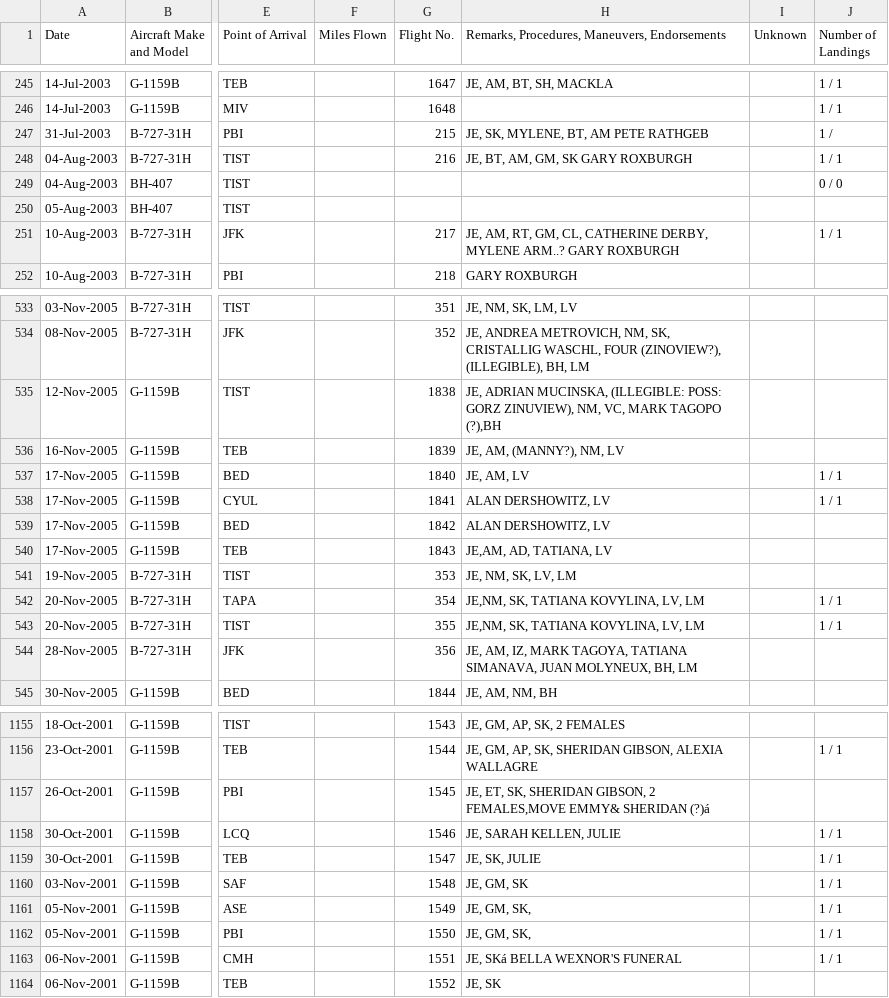
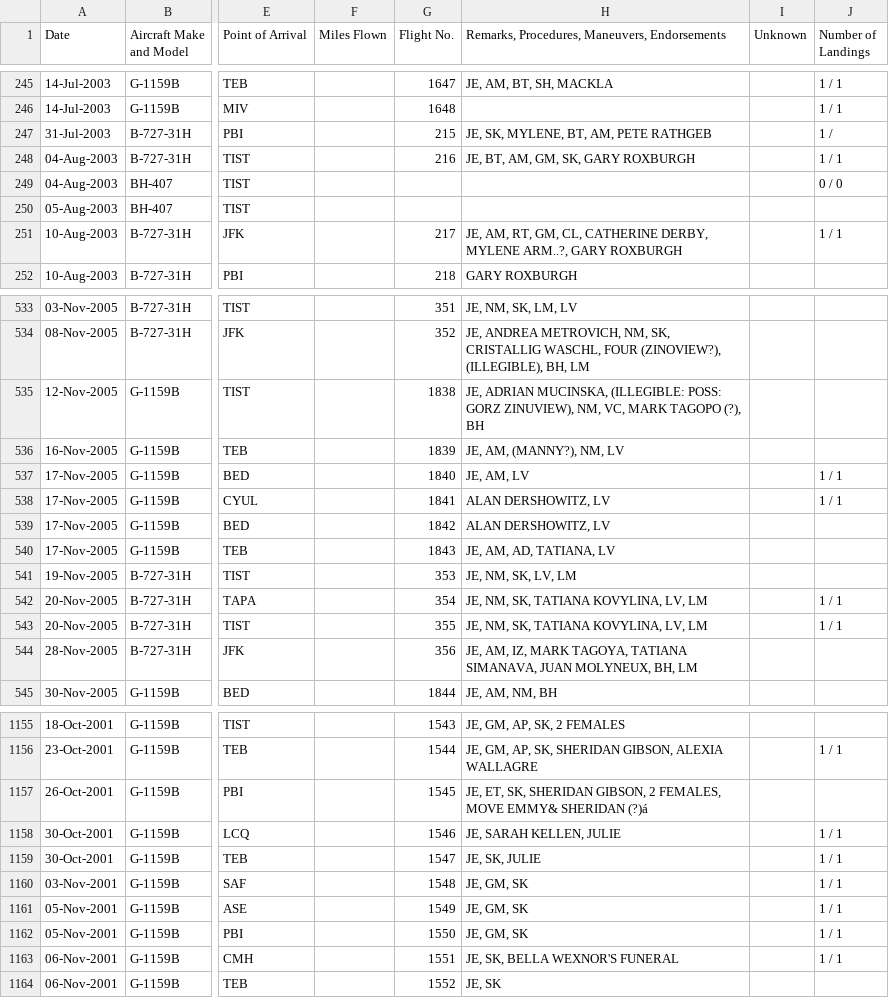
Before and after one commit to bjacobel/epstein, a CSV file: manifests/parsed.csv, drawn as a sheet; only a part is shown, gaps mark what is left out; the diff covers the shown part only; the diff names each change by its address in the sheet, - before the commit and + after, or states it on an @@ line.

```diff
--- a/manifests/parsed.csv
+++ b/manifests/parsed.csv
-H247: JE, SK, MYLENE, BT, AM PETE RATHGEB
+H247: JE, SK, MYLENE, BT, AM, PETE RATHGEB
-H248: JE, BT, AM, GM, SK GARY ROXBURGH
+H248: JE, BT, AM, GM, SK, GARY ROXBURGH
-H251: …DERBY, MYLENE ARM..? GARY ROXBURGH
+H251: …DERBY, MYLENE ARM..?, GARY ROXBURGH
-H535: …MARK TAGOPO (?),BH
+H535: …MARK TAGOPO (?), BH
-H540: JE,AM, AD, TATIANA, LV
+H540: JE, AM, AD, TATIANA, LV
-H542:H543: JE,NM, SK, TATIANA KOVYLINA, LV, LM
+H542:H543: JE, NM, SK, TATIANA KOVYLINA, LV, LM
-H1157: …GIBSON, 2 FEMALES,MOVE EMMY& SHERIDAN…
+H1157: …GIBSON, 2 FEMALES, MOVE EMMY& SHERIDAN…
-H1161:H1162: JE, GM, SK,
+H1161:H1162: JE, GM, SK
-H1163: JE, SKá BELLA WEXNOR'S FUNERAL
+H1163: JE, SK, BELLA WEXNOR'S FUNERAL
```
Also changed, not shown: 81 edited cells elsewhere in this file, 1 other file.
